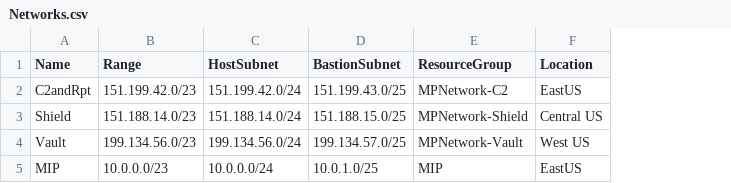
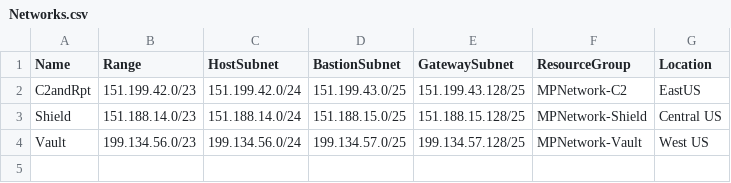
Before and after one commit to ralphmwr/ThreatHuntingRange, a CSV file: Networks.csv, drawn as a sheet; removed rows and columns are numbered as before the commit, all else as after; the diff names each change by its address in the sheet, - before the commit and + after, or states it on an @@ line.

```diff
--- a/Networks.csv
+++ b/Networks.csv
+column E (GatewaySubnet), rows 2-4: 151.199.43.128/25 | 151.188.15.128/25 | 199.134.57.128/25
-row 5: MIP | 10.0.0.0/23 | 10.0.0.0/24 | 10.0.1.0/25 | MIP | EastUS
```
Also changed, not shown: Hosts.csv, 1 other file.
